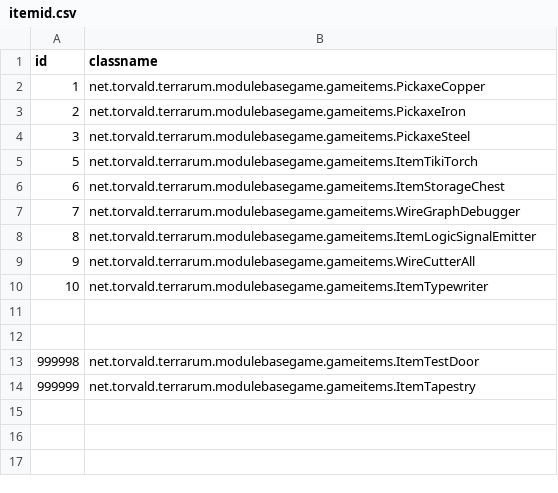
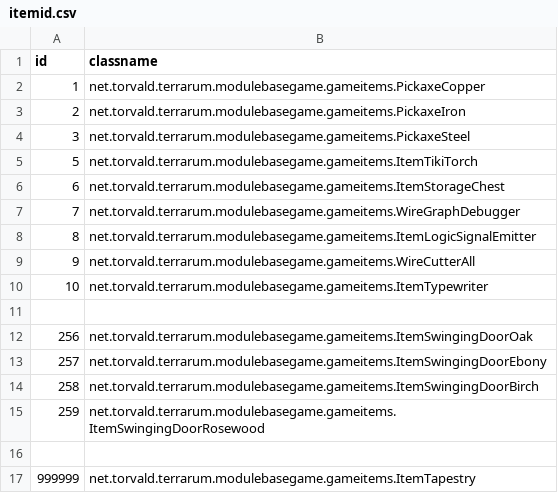
Before and after one commit to curioustorvald/Terrarum, a CSV file: assets/mods/basegame/items/itemid.csv, drawn as a sheet.

Commit message:
doors for test

```diff
--- a/assets/mods/basegame/items/itemid.csv
+++ b/assets/mods/basegame/items/itemid.csv
@@ -11,4 +11,7 @@ id;classname
 
+256;net.torvald.terrarum.modulebasegame.gameitems.ItemSwingingDoorOak
+257;net.torvald.terrarum.modulebasegame.gameitems.ItemSwingingDoorEbony
+258;net.torvald.terrarum.modulebasegame.gameitems.ItemSwingingDoorBirch
+259;net.torvald.terrarum.modulebasegame.gameitems.ItemSwingingDoorRosewood
 
-999998;net.torvald.terrarum.modulebasegame.gameitems.ItemTestDoor
 999999;net.torvald.terrarum.modulebasegame.gameitems.ItemTapestry
```
Also changed, not shown: 3 other files.
